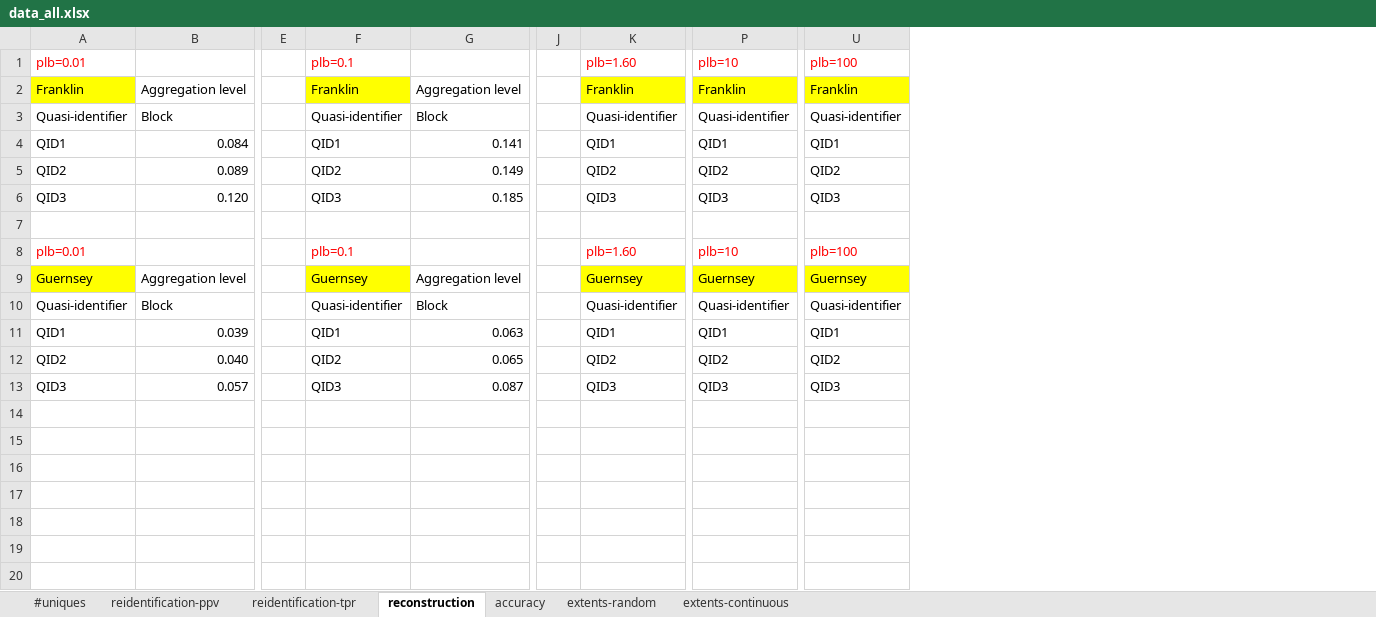
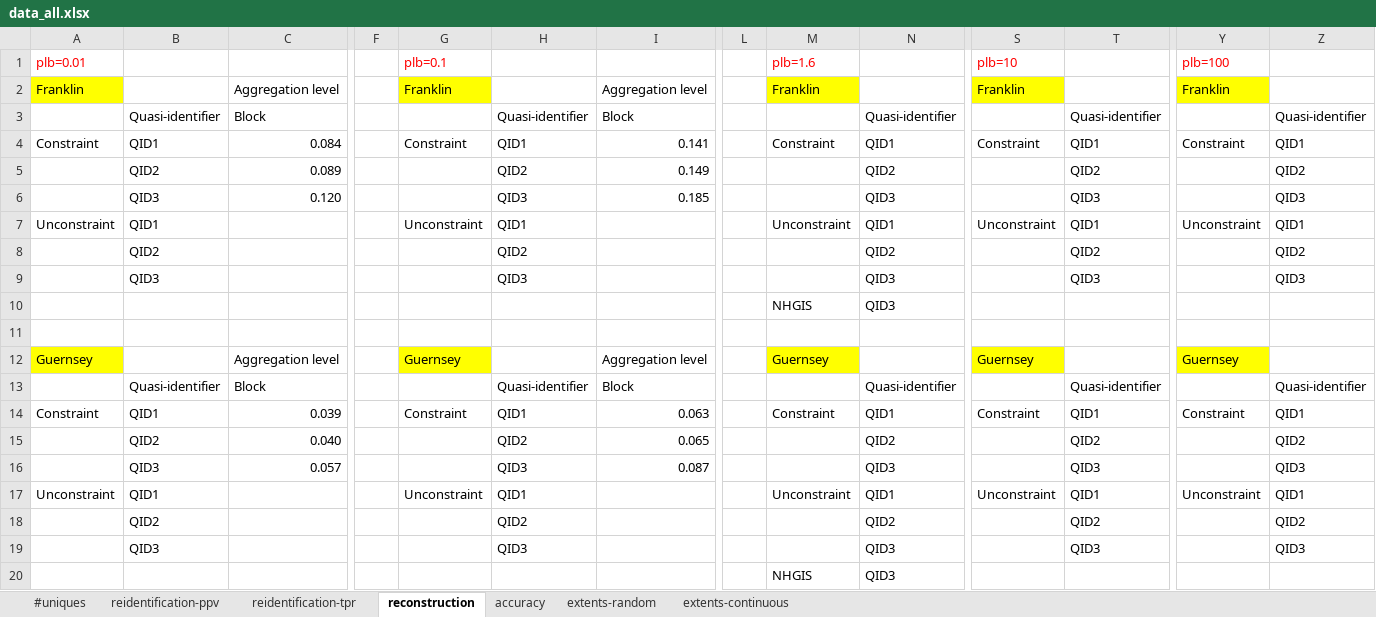
Before and after one commit to linyuehzzz/tda-eval, an Excel workbook: data/tables/data_all.xlsx, sheet reconstruction, drawn as a sheet; only a part is shown, gaps mark what is left out; values as stored, in another font and other column widths than the file's, no borders; removed rows and columns are numbered as before the commit, all else as after; rows hold the shown columns only; the diff names each change by its address in the sheet, - before the commit and + after, or states it on an @@ line.

```diff
--- a/data/tables/data_all.xlsx (sheet reconstruction)
+++ b/data/tables/data_all.xlsx (sheet reconstruction)
+column A, rows 1-4: plb=0.01 | Franklin |  | Constraint; rows 12-14: Guernsey |  | Constraint
+column G, rows 1-4: plb=0.1 | Franklin |  | Constraint; rows 12-14: Guernsey |  | Constraint
+column M, rows 1-4: plb=1.6 | Franklin |  | Constraint; rows 12-14: Guernsey |  | Constraint
+column S, rows 1-4: plb=10 | Franklin |  | Constraint; rows 12-14: Guernsey |  | Constraint
+column Y, rows 1-4: plb=100 | Franklin |  | Constraint; rows 12-14: Guernsey |  | Constraint
-B1: plb=0.01
+B1: (empty)
-H1: plb=0.1
+H1: (empty)
-N1: plb=1.60
+N1: (empty)
-T1: plb=10
+T1: (empty)
-Z1: plb=100
+Z1: (empty)
-B2: Franklin
+B2: (empty)
-B2 fill: #FFFF00
+B2 fill: none
-H2: Franklin
+H2: (empty)
-H2 fill: #FFFF00
+H2 fill: none
-N2: Franklin
+N2: (empty)
-N2 fill: #FFFF00
+N2 fill: none
-T2: Franklin
+T2: (empty)
-T2 fill: #FFFF00
+T2 fill: none
-Z2: Franklin
+Z2: (empty)
-Z2 fill: #FFFF00
+Z2 fill: none
+row 7: Unconstraint | QID1 |  |  | Unconstraint | QID1 |  |  | Unconstraint | QID1 | Unconstraint | QID1 | Unconstraint | QID1
+row 8:  | QID2 |  |  |  | QID2 |  |  |  | QID2 |  | QID2 |  | QID2
+row 9:  | QID3 |  |  |  | QID3 |  |  |  | QID3 |  | QID3 |  | QID3
+row 10:  |  |  |  |  |  |  |  | NHGIS | QID3
-row 8: plb=0.01 |  |  | plb=0.1 |  |  | plb=1.60 | plb=10 | plb=100
-B12: Guernsey
+B12: (empty)
-B12 fill: #FFFF00
+B12 fill: none
-H12: Guernsey
+H12: (empty)
-H12 fill: #FFFF00
+H12 fill: none
-N12: Guernsey
+N12: (empty)
-N12 fill: #FFFF00
+N12 fill: none
-T12: Guernsey
+T12: (empty)
-T12 fill: #FFFF00
+T12 fill: none
-Z12: Guernsey
+Z12: (empty)
-Z12 fill: #FFFF00
+Z12 fill: none
+row 17: Unconstraint | QID1 |  |  | Unconstraint | QID1 |  |  | Unconstraint | QID1 | Unconstraint | QID1 | Unconstraint | QID1
+row 18:  | QID2 |  |  |  | QID2 |  |  |  | QID2 |  | QID2 |  | QID2
+row 19:  | QID3 |  |  |  | QID3 |  |  |  | QID3 |  | QID3 |  | QID3
+row 20:  |  |  |  |  |  |  |  | NHGIS | QID3
```
Also changed, not shown: sheet reidentification-tpr, sheet accuracy, sheet reidentification-ppv, 7 other files.
